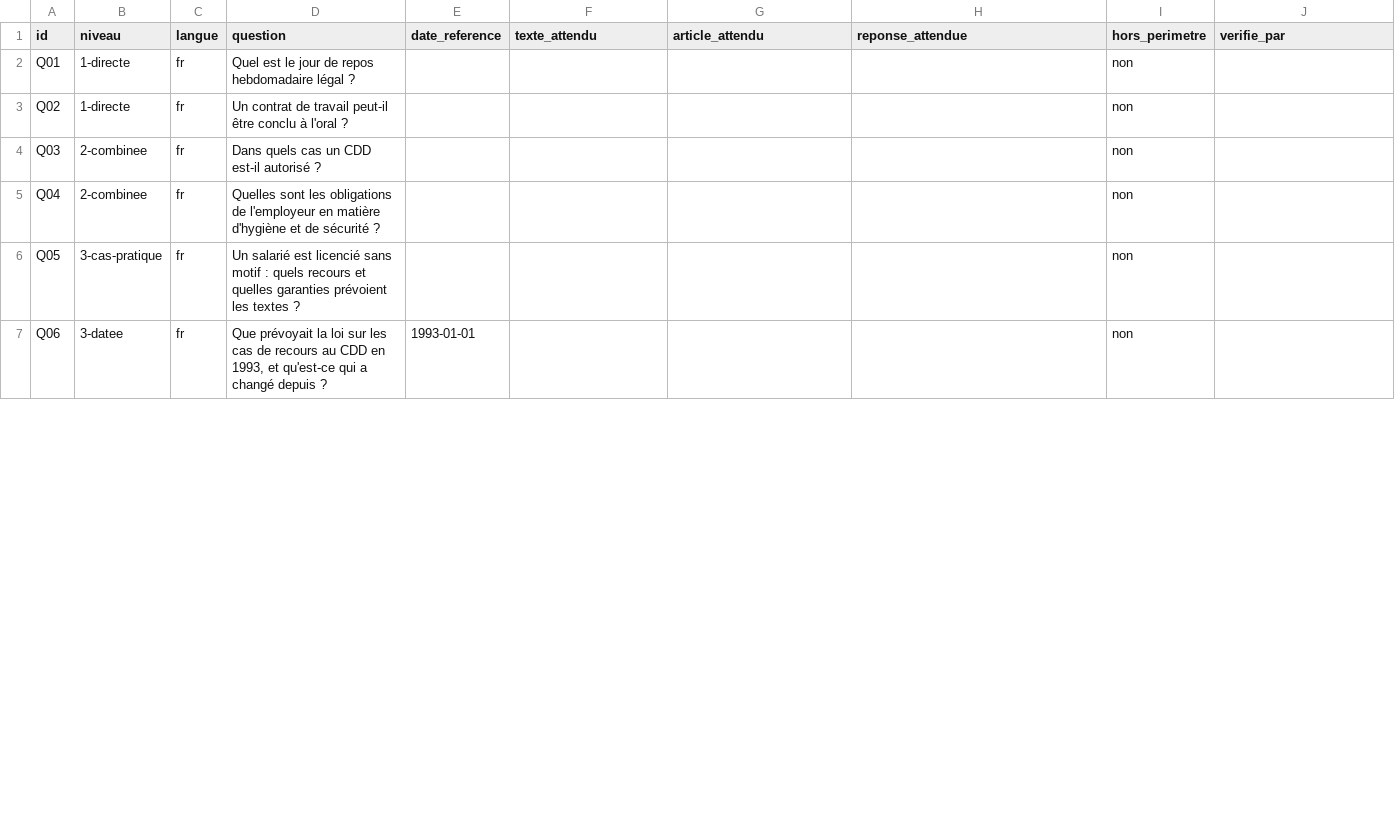
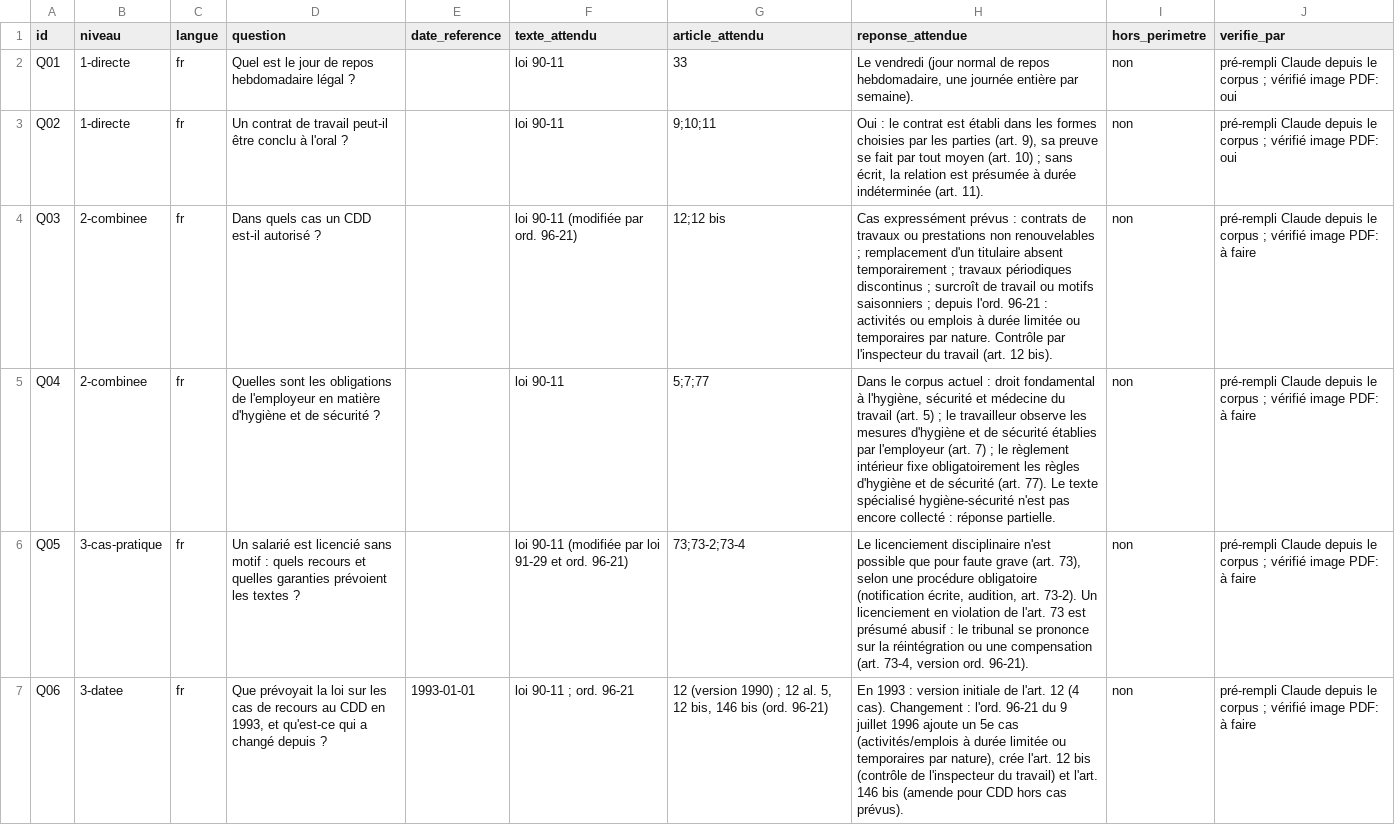
Before and after one commit to amfjrdev/Neural5_RCR_project, a CSV file: eval/questions_test.csv, drawn as a sheet; only a part is shown; the diff covers the shown part only.

Commit message:
S2: reponses attendues (12 questions) + script BM25 vs E5

```diff
--- a/eval/questions_test.csv
+++ b/eval/questions_test.csv
@@ -1,7 +1,7 @@
 id,niveau,langue,question,date_reference,texte_attendu,article_attendu,reponse_attendue,hors_perimetre,verifie_par
-Q01,1-directe,fr,Quel est le jour de repos hebdomadaire légal ?,,,,,non,
-Q02,1-directe,fr,Un contrat de travail peut-il être conclu à l'oral ?,,,,,non,
-Q03,2-combinee,fr,Dans quels cas un CDD est-il autorisé ?,,,,,non,
-Q04,2-combinee,fr,Quelles sont les obligations de l'employeur en matière d'hygiène et de sécurité ?,,,,,non,
-Q05,3-cas-pratique,fr,Un salarié est licencié sans motif : quels recours et quelles garanties prévoient les textes ?,,,,,non,
-Q06,3-datee,fr,"Que prévoyait la loi sur les cas de recours au CDD en 1993, et qu'est-ce qui a changé depuis ?",1993-01-01,,,,non,
+Q01,1-directe,fr,Quel est le jour de repos hebdomadaire légal ?,,loi 90-11,33,"Le vendredi (jour normal de repos hebdomadaire, une journée entière par semaine).",non,pré-rempli Claude depuis le corpus ; vérifié image PDF: oui
+Q02,1-directe,fr,Un contrat de travail peut-il être conclu à l'oral ?,,loi 90-11,9;10;11,"Oui : le contrat est établi dans les formes choisies par les parties (art. 9), sa preuve se fait par tout moyen (art. 10) ; sans écrit, la relation est présumée à durée indéterminée (art. 11).",non,pré-rempli Claude depuis le corpus ; vérifié image PDF: oui
+Q03,2-combinee,fr,Dans quels cas un CDD est-il autorisé ?,,loi 90-11 (modifiée par ord. 96-21),12;12 bis,Cas expressément prévus : contrats de travaux ou prestations non renouvelables ; remplacement d'un titulaire absent temporairement ; travaux périodiques discontinus ; surcroît de travail ou motifs saisonniers ; depuis l'ord. 96-21 : activités ou emplois à durée limitée ou temporaires par nature. Contrôle par l'inspecteur du travail (art. 12 bis).,non,pré-rempli Claude depuis le corpus ; vérifié image PDF: à faire
+Q04,2-combinee,fr,Quelles sont les obligations de l'employeur en matière d'hygiène et de sécurité ?,,loi 90-11,5;7;77,"Dans le corpus actuel : droit fondamental à l'hygiène, sécurité et médecine du travail (art. 5) ; le travailleur observe les mesures d'hygiène et de sécurité établies par l'employeur (art. 7) ; le règlement intérieur fixe obligatoirement les règles d'hygiène et de sécurité (art. 77). Le texte spécialisé hygiène-sécurité n'est pas encore collecté : réponse partielle.",non,pré-rempli Claude depuis le corpus ; vérifié image PDF: à faire
+Q05,3-cas-pratique,fr,Un salarié est licencié sans motif : quels recours et quelles garanties prévoient les textes ?,,loi 90-11 (modifiée par loi 91-29 et ord. 96-21),73;73-2;73-4,"Le licenciement disciplinaire n'est possible que pour faute grave (art. 73), selon une procédure obligatoire (notification écrite, audition, art. 73-2). Un licenciement en violation de l'art. 73 est présumé abusif : le tribunal se prononce sur la réintégration ou une compensation (art. 73-4, version ord. 96-21).",non,pré-rempli Claude depuis le corpus ; vérifié image PDF: à faire
+Q06,3-datee,fr,"Que prévoyait la loi sur les cas de recours au CDD en 1993, et qu'est-ce qui a changé depuis ?",1993-01-01,loi 90-11 ; ord. 96-21,"12 (version 1990) ; 12 al. 5, 12 bis, 146 bis (ord. 96-21)","En 1993 : version initiale de l'art. 12 (4 cas). Changement : l'ord. 96-21 du 9 juillet 1996 ajoute un 5e cas (activités/emplois à durée limitée ou temporaires par nature), crée l'art. 12 bis (contrôle de l'inspecteur du travail) et l'art. 146 bis (amende pour CDD hors cas prévus).",non,pré-rempli Claude depuis le corpus ; vérifié image PDF: à faire
```
Also changed, not shown: 22 edited cells elsewhere in this file, 1 other file.
